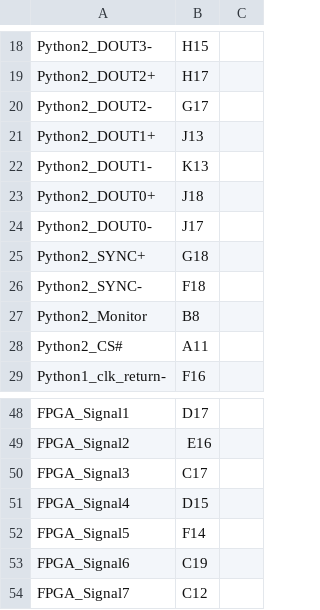
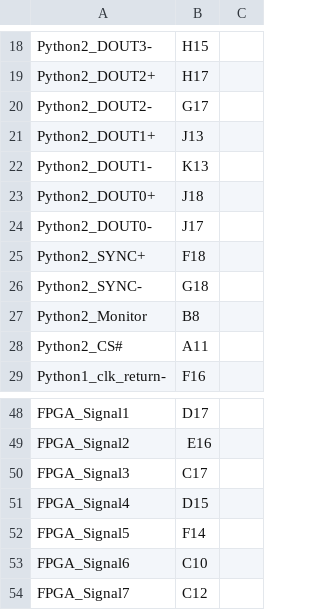
Before and after one commit to osrf/ovc, a CSV file: Harley/HarleyGhostRider/pin_assignment_GhostRider.csv, drawn as a sheet; only a part is shown, gaps mark what is left out.

```diff
--- a/Harley/HarleyGhostRider/pin_assignment_GhostRider.csv
+++ b/Harley/HarleyGhostRider/pin_assignment_GhostRider.csv
@@ -24,4 +24,4 @@ Python2_DOUT0+,J18,
 Python2_DOUT0-,J17,
-Python2_SYNC+,G18,
-Python2_SYNC-,F18,
+Python2_SYNC+,F18,
+Python2_SYNC-,G18,
 Python2_Monitor,B8,
@@ -52,3 +52,3 @@ FPGA_Signal4,D15,
 FPGA_Signal5,F14,
-FPGA_Signal6,C19,
+FPGA_Signal6,C10,
 FPGA_Signal7,C12,
```
Also changed, not shown: Harley/HarleyGhostRider/HarleyGhostRider.csv, 3 other files.
